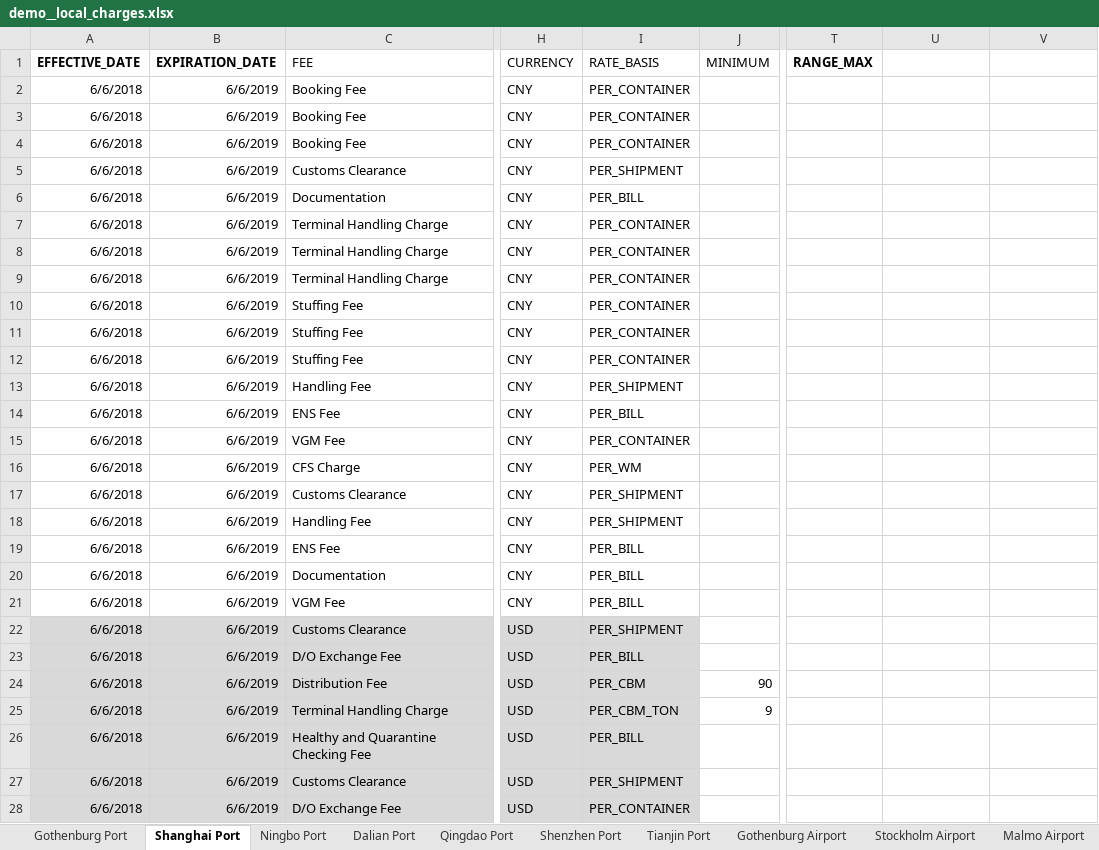
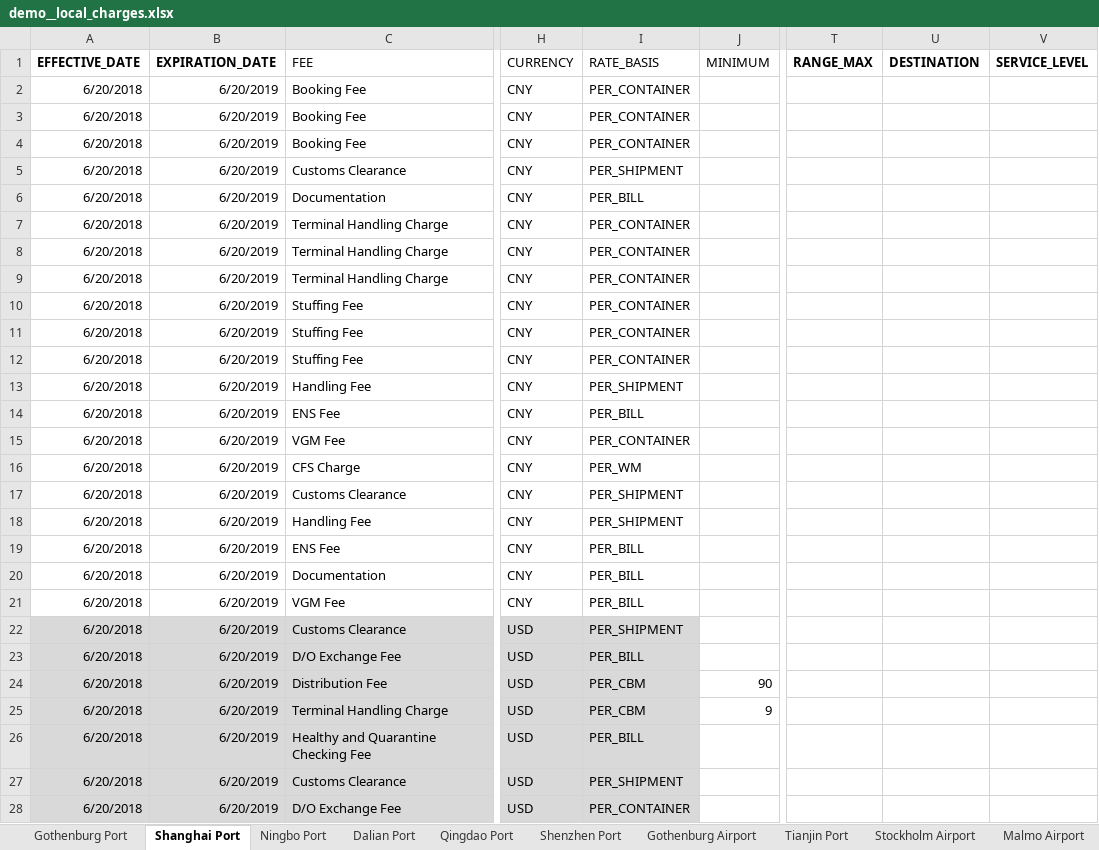
Before and after one commit to romikoops/polaris_clone, an Excel workbook: db/dummydata/demo/demo__local_charges.xlsx, sheet Shanghai Port, drawn as a sheet; only a part is shown, gaps mark what is left out; values as stored, in another font and other column widths than the file's, no borders; charts and pictures not drawn; the diff covers the shown part only; the diff names each change by its address in the sheet, - before the commit and + after, or states it on an @@ line.

```diff
--- a/db/dummydata/demo/demo__local_charges.xlsx (sheet Shanghai Port)
+++ b/db/dummydata/demo/demo__local_charges.xlsx (sheet Shanghai Port)
@@ sheet tab order changed: Gothenburg Port | Shanghai Port | Ningbo Port | Dalian Port | Qingdao Port | Shenzhen Port | Gothenburg Airport | Tianjin Port | Stockholm Airport | Malmo Airport @@
-U1: (empty)
+U1: DESTINATION
-V1: (empty)
+V1: SERVICE_LEVEL
-A2:A28 (EFFECTIVE_DATE): 6/6/2018
+A2:A28 (EFFECTIVE_DATE): 6/20/2018
-B2:B28 (EXPIRATION_DATE): 6/6/2019
+B2:B28 (EXPIRATION_DATE): 6/20/2019
-I25 (RATE_BASIS): PER_CBM_TON
+I25 (RATE_BASIS): PER_CBM
```
Also changed, not shown: 16 edited cells elsewhere in this sheet, sheet Gothenburg Port, sheet Ningbo Port, sheet Tianjin Port, sheet Dalian Port, sheet Qingdao Port, sheet Shenzhen Port, 9 more sheets, db/dummydata/demo/demo__freight_rates.xlsx, db/dummydata/demo/demo__hubs.xlsx, 8 other files.
